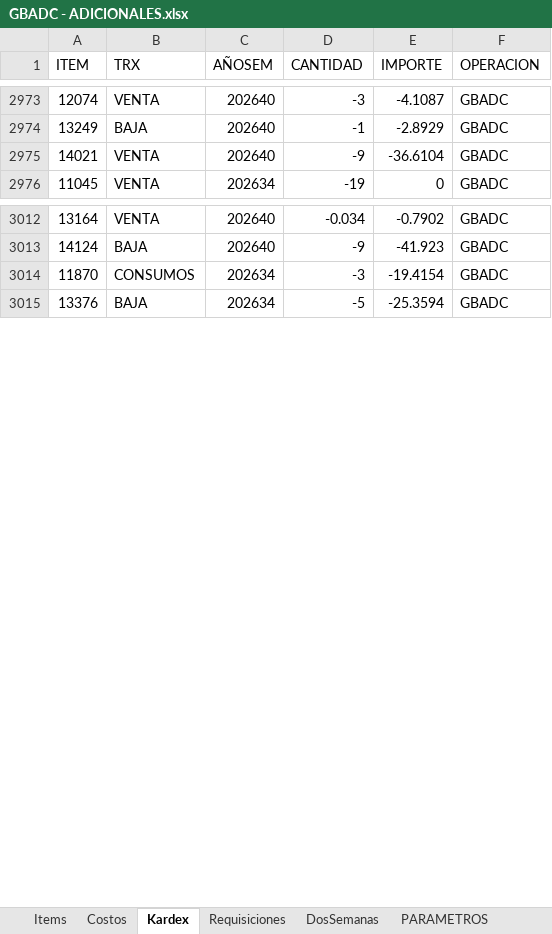
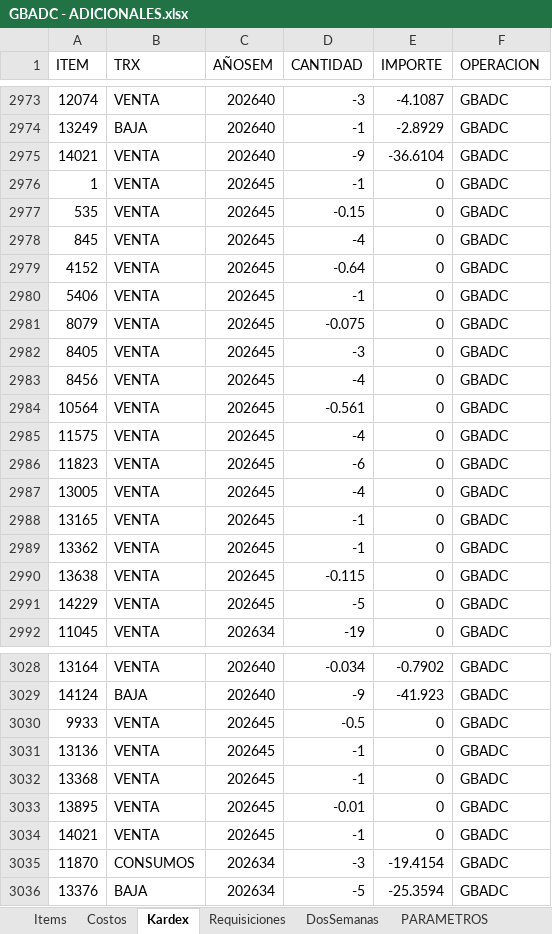
Before and after one commit to AlvaroCornejo/EBC_PEDIDOS_ADICIONALES, an Excel workbook: data/GBADC - ADICIONALES.xlsx, sheet Kardex, drawn as a sheet; only a part is shown, gaps mark what is left out; values as stored, in another font and other column widths than the file's, no borders; table styles not drawn; the diff covers the shown part only; the diff names each change by its address in the sheet, - before the commit and + after, or states it on an @@ line.

```diff
--- a/data/GBADC - ADICIONALES.xlsx (sheet Kardex)
+++ b/data/GBADC - ADICIONALES.xlsx (sheet Kardex)
+row 2976: 1 | VENTA | 202645 | -1 | 0 | GBADC
+row 2977: 535 | VENTA | 202645 | -0.15 | 0 | GBADC
+row 2978: 845 | VENTA | 202645 | -4 | 0 | GBADC
+row 2979: 4152 | VENTA | 202645 | -0.64 | 0 | GBADC
+row 2980: 5406 | VENTA | 202645 | -1 | 0 | GBADC
+row 2981: 8079 | VENTA | 202645 | -0.075 | 0 | GBADC
+row 2982: 8405 | VENTA | 202645 | -3 | 0 | GBADC
+row 2983: 8456 | VENTA | 202645 | -4 | 0 | GBADC
+row 2984: 10564 | VENTA | 202645 | -0.561 | 0 | GBADC
+row 2985: 11575 | VENTA | 202645 | -4 | 0 | GBADC
+row 2986: 11823 | VENTA | 202645 | -6 | 0 | GBADC
+row 2987: 13005 | VENTA | 202645 | -4 | 0 | GBADC
+row 2988: 13165 | VENTA | 202645 | -1 | 0 | GBADC
+row 2989: 13362 | VENTA | 202645 | -1 | 0 | GBADC
+row 2990: 13638 | VENTA | 202645 | -0.115 | 0 | GBADC
+row 2991: 14229 | VENTA | 202645 | -5 | 0 | GBADC
+row 3030: 9933 | VENTA | 202645 | -0.5 | 0 | GBADC
+row 3031: 13136 | VENTA | 202645 | -1 | 0 | GBADC
+row 3032: 13368 | VENTA | 202645 | -1 | 0 | GBADC
+row 3033: 13895 | VENTA | 202645 | -0.01 | 0 | GBADC
+row 3034: 14021 | VENTA | 202645 | -1 | 0 | GBADC
```
Also changed, not shown: 20 moved rows and 100 edited cells elsewhere in this sheet, sheet DosSemanas, sheet Costos, sheet Items, sheet PARAMETROS, data/EBC ITEMS_VENTA.xlsx, data/GBCFR - ADICIONALES.xlsx, 8 other files.
